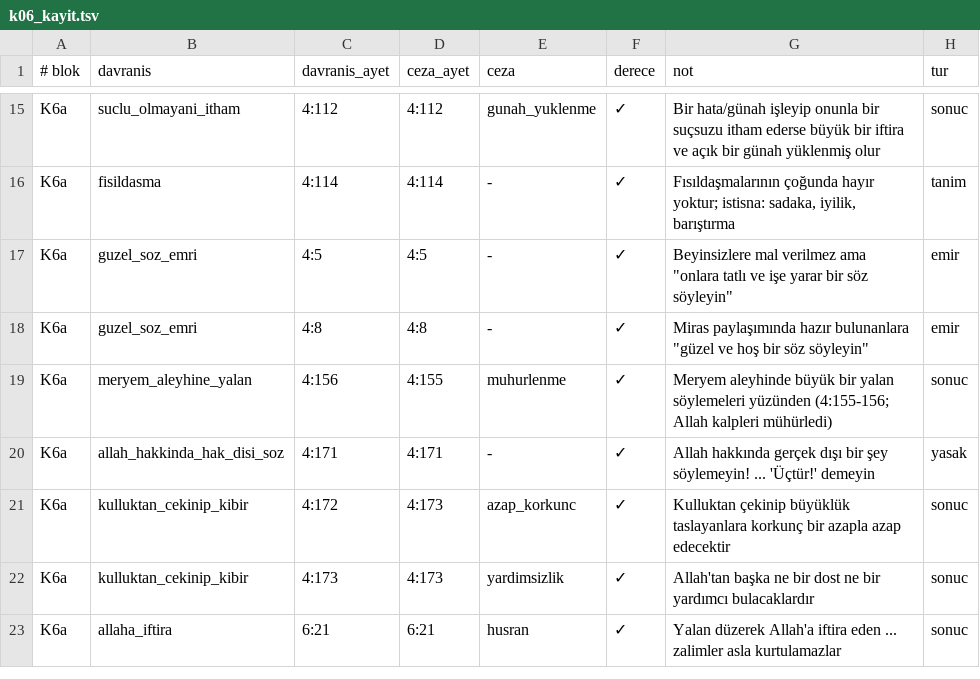
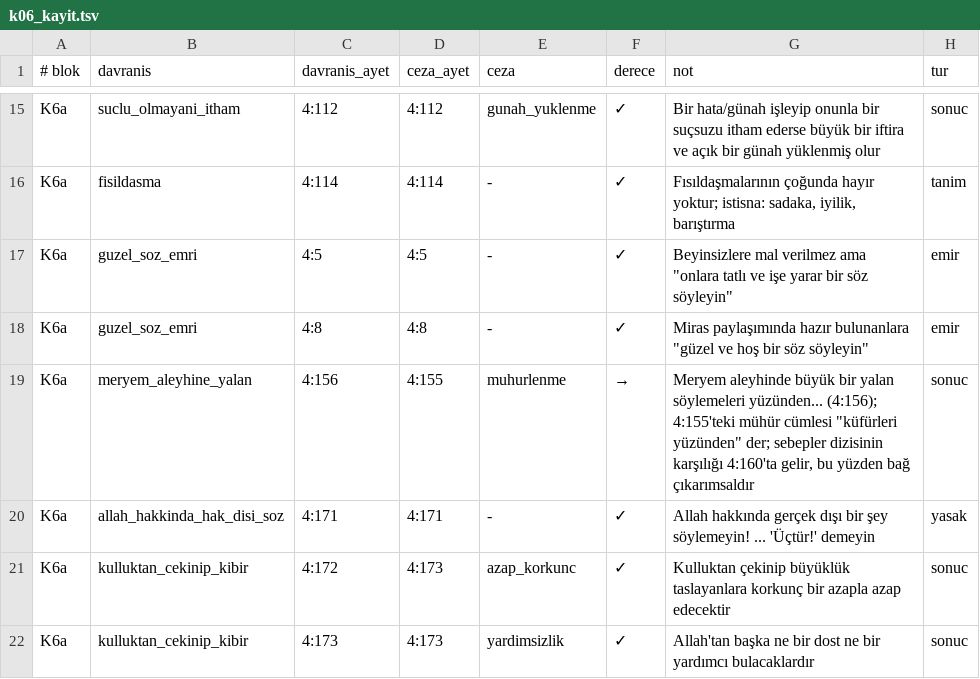
Before and after one commit to Morbius0000/sunnetullah-atlasi-site, a TSV file: emir-yasak-atlasi/okuma/k06_kayit.tsv, drawn as a sheet; only a part is shown, gaps mark what is left out; the shorter side is filled out with more unchanged rows.

```diff
--- a/emir-yasak-atlasi/okuma/k06_kayit.tsv
+++ b/emir-yasak-atlasi/okuma/k06_kayit.tsv
@@ -18,3 +18,3 @@ K6a	guzel_soz_emri	4:5	4:5	-	✓	Beyinsizlere mal verilmez ama "onlara tatlı ve
 K6a	guzel_soz_emri	4:8	4:8	-	✓	Miras paylaşımında hazır bulunanlara "güzel ve hoş bir söz söyleyin"	emir
-K6a	meryem_aleyhine_yalan	4:156	4:155	muhurlenme	✓	"Meryem aleyhinde büyük bir yalan söylemeleri yüzünden" (4:155-156; Allah kalpleri mühürledi)	sonuc
+K6a	meryem_aleyhine_yalan	4:156	4:155	muhurlenme	→	"Meryem aleyhinde büyük bir yalan söylemeleri yüzünden..." (4:156); 4:155'teki mühür cümlesi "küfürleri yüzünden" der; sebepler dizisinin karşılığı 4:160'ta gelir, bu yüzden bağ çıkarımsaldır	sonuc
 K6a	allah_hakkinda_hak_disi_soz	4:171	4:171	-	✓	"Allah hakkında gerçek dışı bir şey söylemeyin! ... 'Üçtür!' demeyin"	yasak
```
Also changed, not shown: emir-yasak-atlasi/okuma/k09_kayit.tsv, 5 other files.
